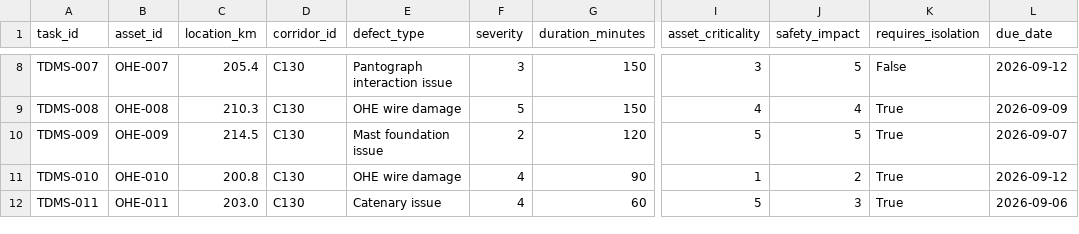
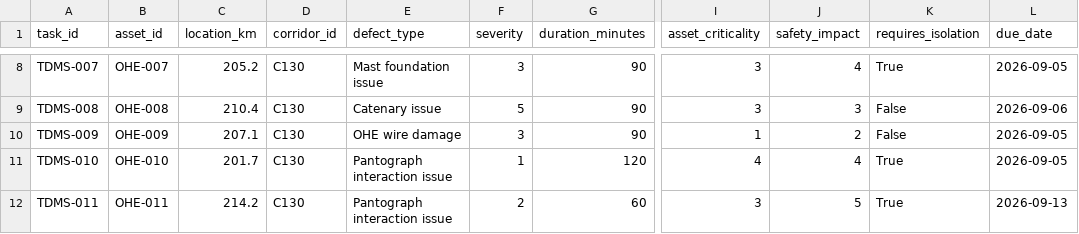
Before and after one commit to Yash-k-9/hydra-railway-block-planner, a CSV file: data/tdms.csv, drawn as a sheet; only a part is shown, gaps mark what is left out; the diff covers the shown part only; the diff names each change by its address in the sheet, - before the commit and + after, or states it on an @@ line.

```diff
--- a/data/tdms.csv
+++ b/data/tdms.csv
-C8 (location_km): 205.4
+C8 (location_km): 205.2
-E8 (defect_type): Pantograph interaction issue
+E8 (defect_type): Mast foundation issue
-G8:G9 (duration_minutes): 150
+G8:G9 (duration_minutes): 90
-J8 (safety_impact): 5
+J8 (safety_impact): 4
-K8 (requires_isolation): False
+K8 (requires_isolation): True
-L8 (due_date): 2026-09-12
+L8 (due_date): 2026-09-05
-C9 (location_km): 210.3
+C9 (location_km): 210.4
-E9 (defect_type): OHE wire damage
+E9 (defect_type): Catenary issue
-I9 (asset_criticality): 4
+I9 (asset_criticality): 3
-J9 (safety_impact): 4
+J9 (safety_impact): 3
-K9:K10 (requires_isolation): True
+K9:K10 (requires_isolation): False
-L9 (due_date): 2026-09-09
+L9 (due_date): 2026-09-06
-C10 (location_km): 214.5
+C10 (location_km): 207.1
-E10 (defect_type): Mast foundation issue
+E10 (defect_type): OHE wire damage
-F10 (severity): 2
+F10 (severity): 3
-G10 (duration_minutes): 120
+G10 (duration_minutes): 90
-I10 (asset_criticality): 5
+I10 (asset_criticality): 1
-J10 (safety_impact): 5
+J10 (safety_impact): 2
-L10 (due_date): 2026-09-07
+L10 (due_date): 2026-09-05
-C11 (location_km): 200.8
+C11 (location_km): 201.7
-E11 (defect_type): OHE wire damage
+E11 (defect_type): Pantograph interaction issue
-F11 (severity): 4
+F11 (severity): 1
-G11 (duration_minutes): 90
+G11 (duration_minutes): 120
-I11 (asset_criticality): 1
+I11 (asset_criticality): 4
-J11 (safety_impact): 2
+J11 (safety_impact): 4
-L11 (due_date): 2026-09-12
+L11 (due_date): 2026-09-05
-C12 (location_km): 203.0
+C12 (location_km): 214.2
-E12 (defect_type): Catenary issue
+E12 (defect_type): Pantograph interaction issue
-F12 (severity): 4
+F12 (severity): 2
-I12 (asset_criticality): 5
+I12 (asset_criticality): 3
-J12 (safety_impact): 3
+J12 (safety_impact): 5
-L12 (due_date): 2026-09-06
+L12 (due_date): 2026-09-13
```
Also changed, not shown: 148 edited cells elsewhere in this file, data/coa.csv, data/smms.csv, 9 other files.
